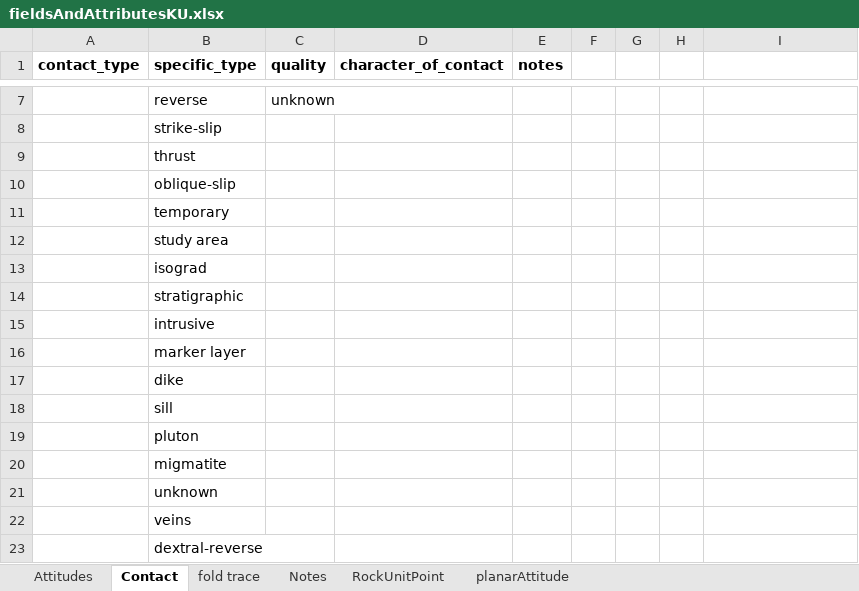
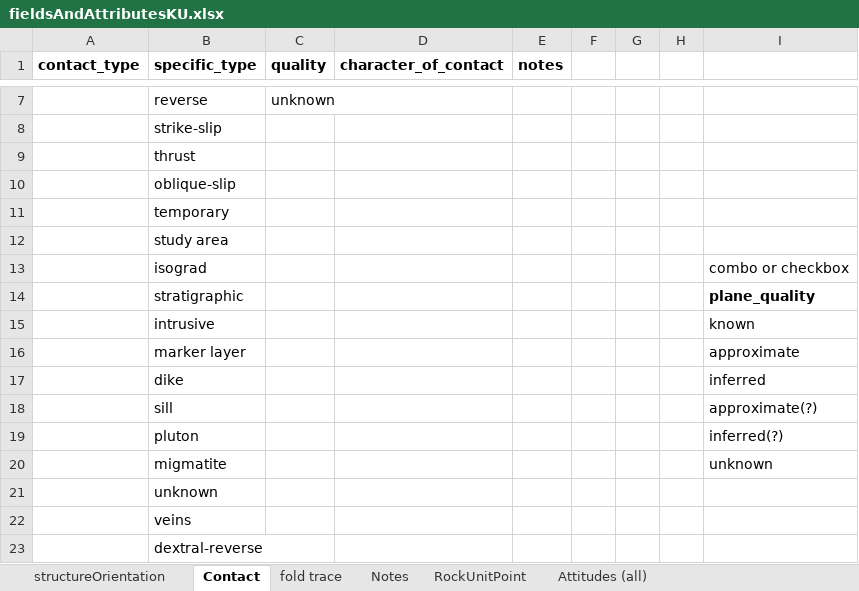
Before and after one commit to StraboSpot/strabo-documents, an Excel workbook: Form Fields/fieldsAndAttributesKU.xlsx, sheet Contact, drawn as a sheet; only a part is shown, gaps mark what is left out; values as stored, in another font and other column widths than the file's, no borders; the diff names each change by its address in the sheet, - before the commit and + after, or states it on an @@ line.

```diff
--- a/Form Fields/fieldsAndAttributesKU.xlsx (sheet Contact)
+++ b/Form Fields/fieldsAndAttributesKU.xlsx (sheet Contact)
-sheet tab: Attitudes
+sheet tab: Attitudes (all)
-sheet tab: planarAttitude
+sheet tab: structureOrientation
@@ sheet tab order changed: structureOrientation | Contact | fold trace | Notes | RockUnitPoint | Attitudes (all) @@
-I13: (empty)
+I13: combo or checkbox
-I14: (empty)
+I14: plane_quality
-I15: (empty)
+I15: known
-I16: (empty)
+I16: approximate
-I17: (empty)
+I17: inferred
-I18: (empty)
+I18: approximate(?)
-I19: (empty)
+I19: inferred(?)
-I20: (empty)
+I20: unknown
```
Also changed, not shown: sheet structureOrientation, Form Fields/Polyline content.xlsx.
